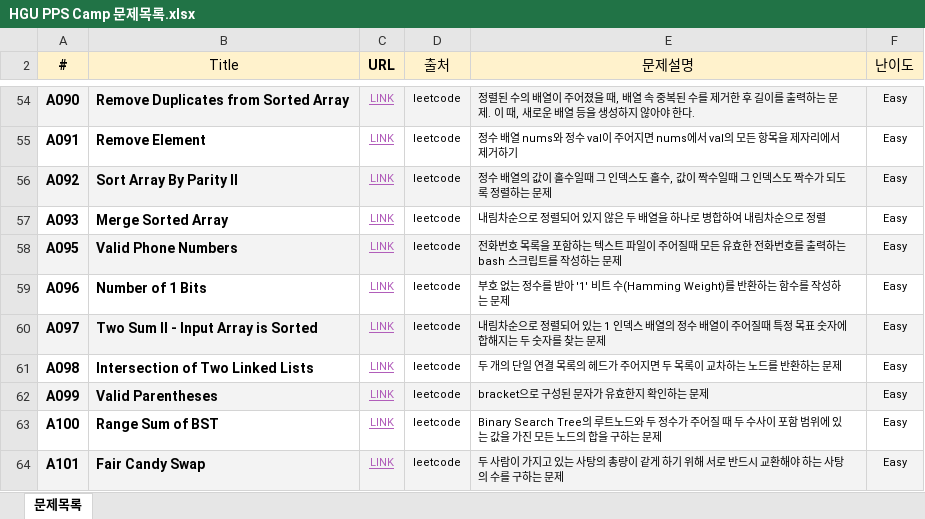
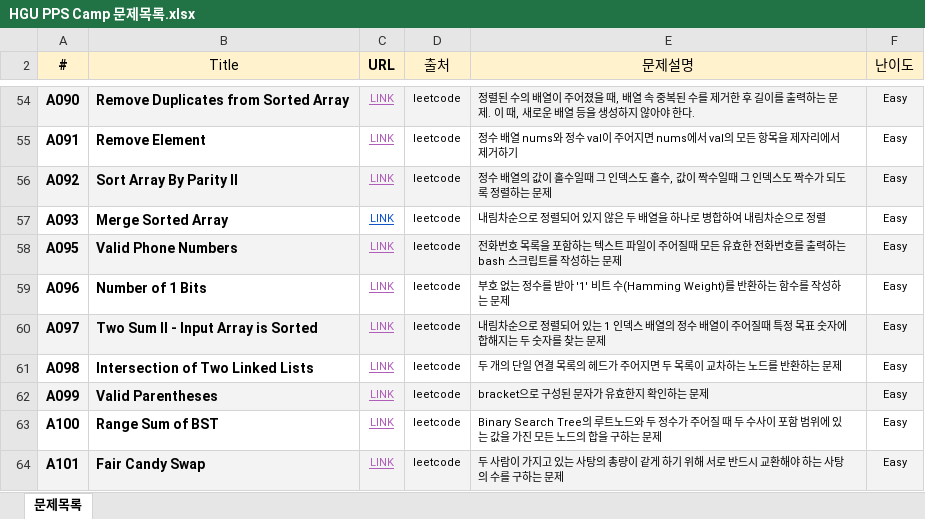
Before and after one commit to peanuts-wallet/PPS---CodingCamp, an Excel workbook: daehwan/HGU PPS Camp 문제목록.xlsx, sheet 문제목록, drawn as a sheet; only a part is shown, gaps mark what is left out; values as stored, in another font and other column widths than the file's, no borders; the diff names each change by its address in the sheet, - before the commit and + after, or states it on an @@ line.

Commit message:
Update daehwan solutions

```diff
--- a/daehwan/HGU PPS Camp 문제목록.xlsx (sheet 문제목록)
+++ b/daehwan/HGU PPS Camp 문제목록.xlsx (sheet 문제목록)
-C57 text colour: #B15DBA
+C57 text colour: #1155CC
```
Also changed, not shown: 10 other files.
